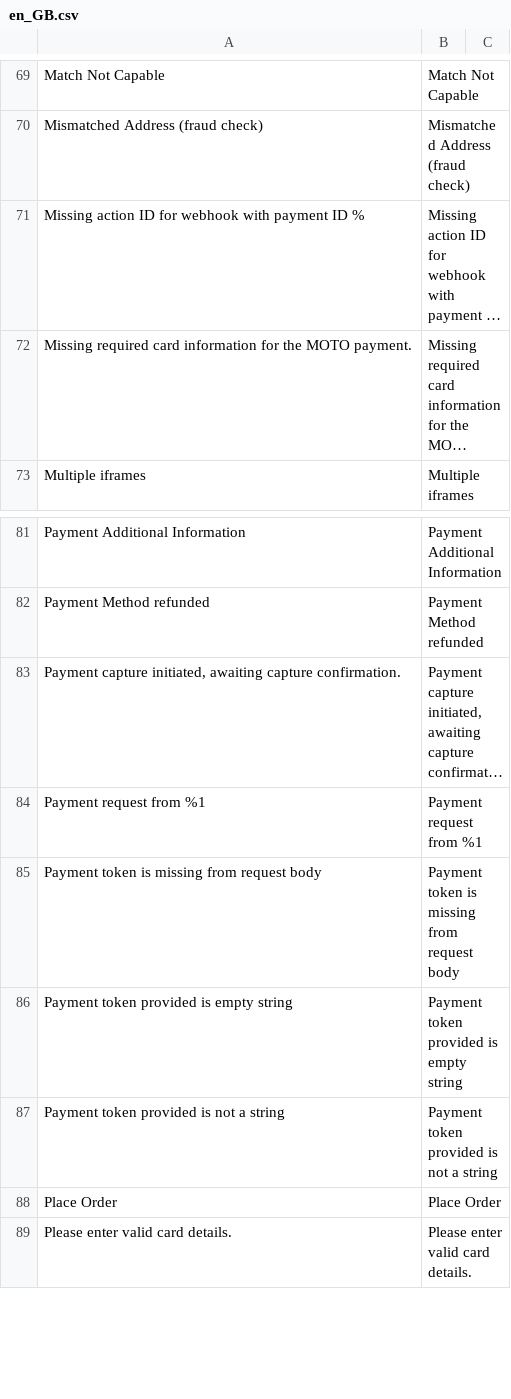
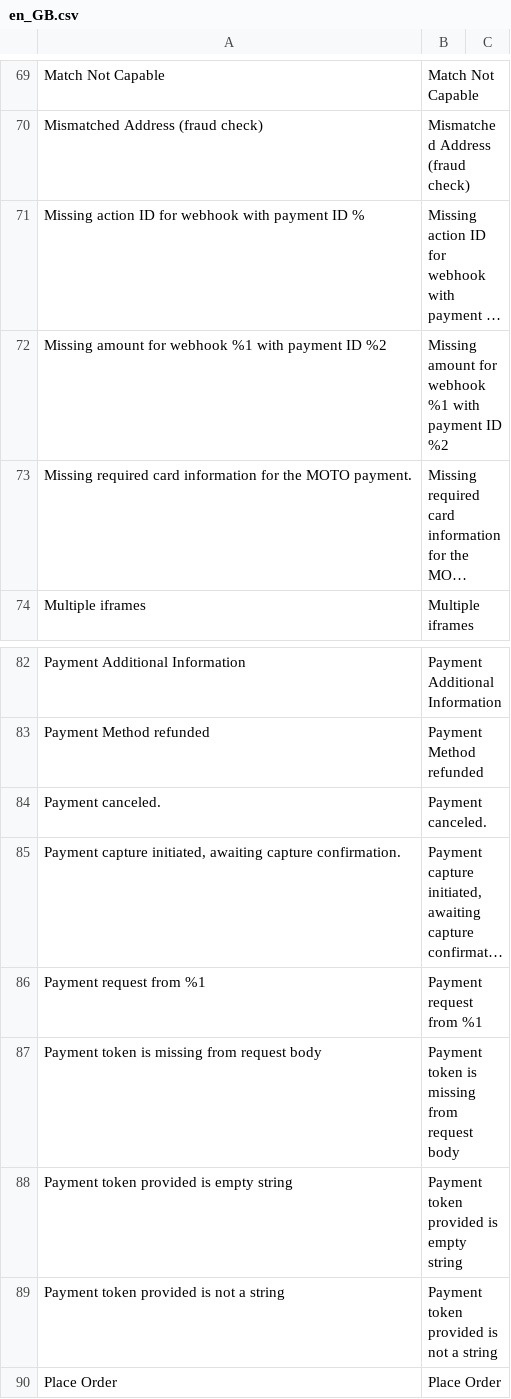
Before and after one commit to checkout/checkout-magento2-plugin, a CSV file: i18n/en_GB.csv, drawn as a sheet; only a part is shown, gaps mark what is left out; the shorter side is filled out with more unchanged rows; long unchanged cells end in …; the diff names each change by its address in the sheet, - before the commit and + after, or states it on an @@ line.

```diff
--- a/i18n/en_GB.csv
+++ b/i18n/en_GB.csv
+row 72: Missing amount for webhook %1 with payment ID %2 | Missing amount for webhook %1 with payment ID %2
+row 84: Payment canceled. | Payment canceled.
```
Also changed, not shown: i18n/en_US.csv, 3 other files.
